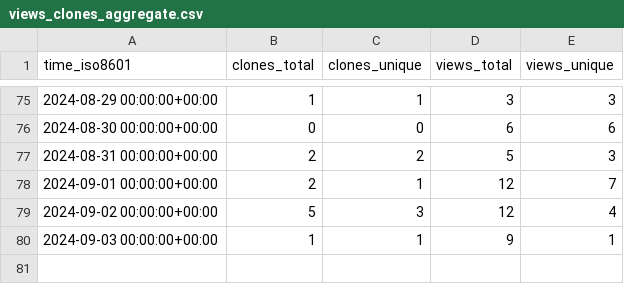
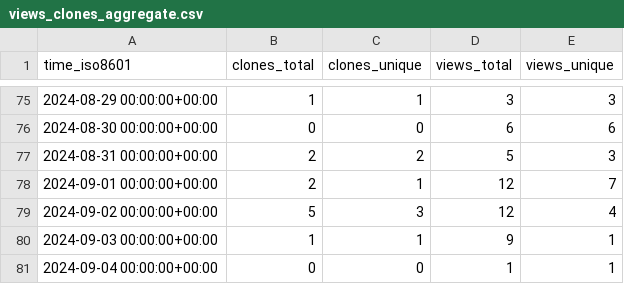
Before and after one commit to vishal2376/git-coach, a CSV file: vishal2376/git-coach/ghrs-data/views_clones_aggregate.csv, drawn as a sheet; only a part is shown, gaps mark what is left out.

```diff
--- a/vishal2376/git-coach/ghrs-data/views_clones_aggregate.csv
+++ b/vishal2376/git-coach/ghrs-data/views_clones_aggregate.csv
@@ -80 +80,2 @@ time_iso8601,clones_total,clones_unique,views_total,views_unique
 2024-09-03 00:00:00+00:00,1,1,9,1
+2024-09-04 00:00:00+00:00,0,0,1,1
```
Also changed, not shown: 1 other file.
